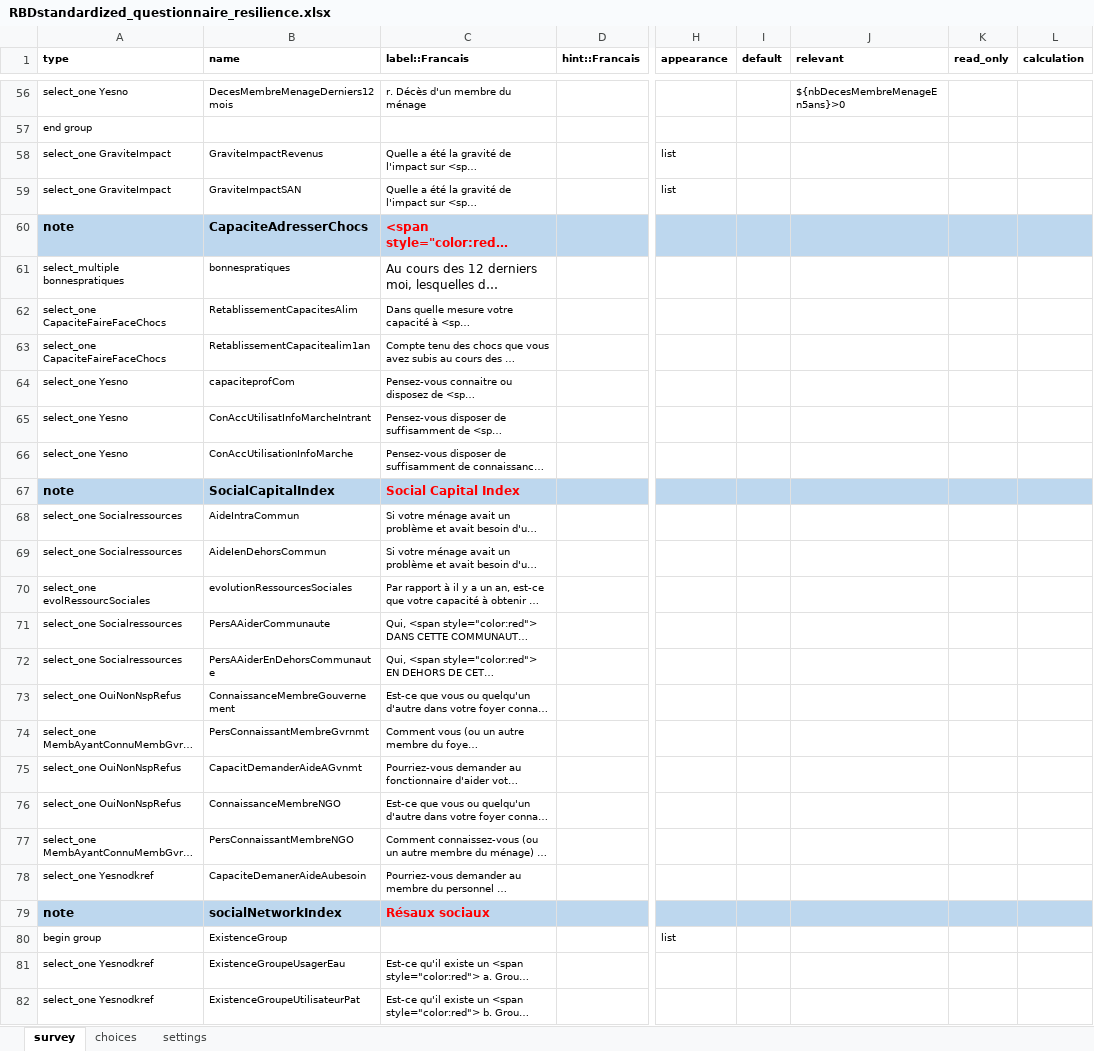
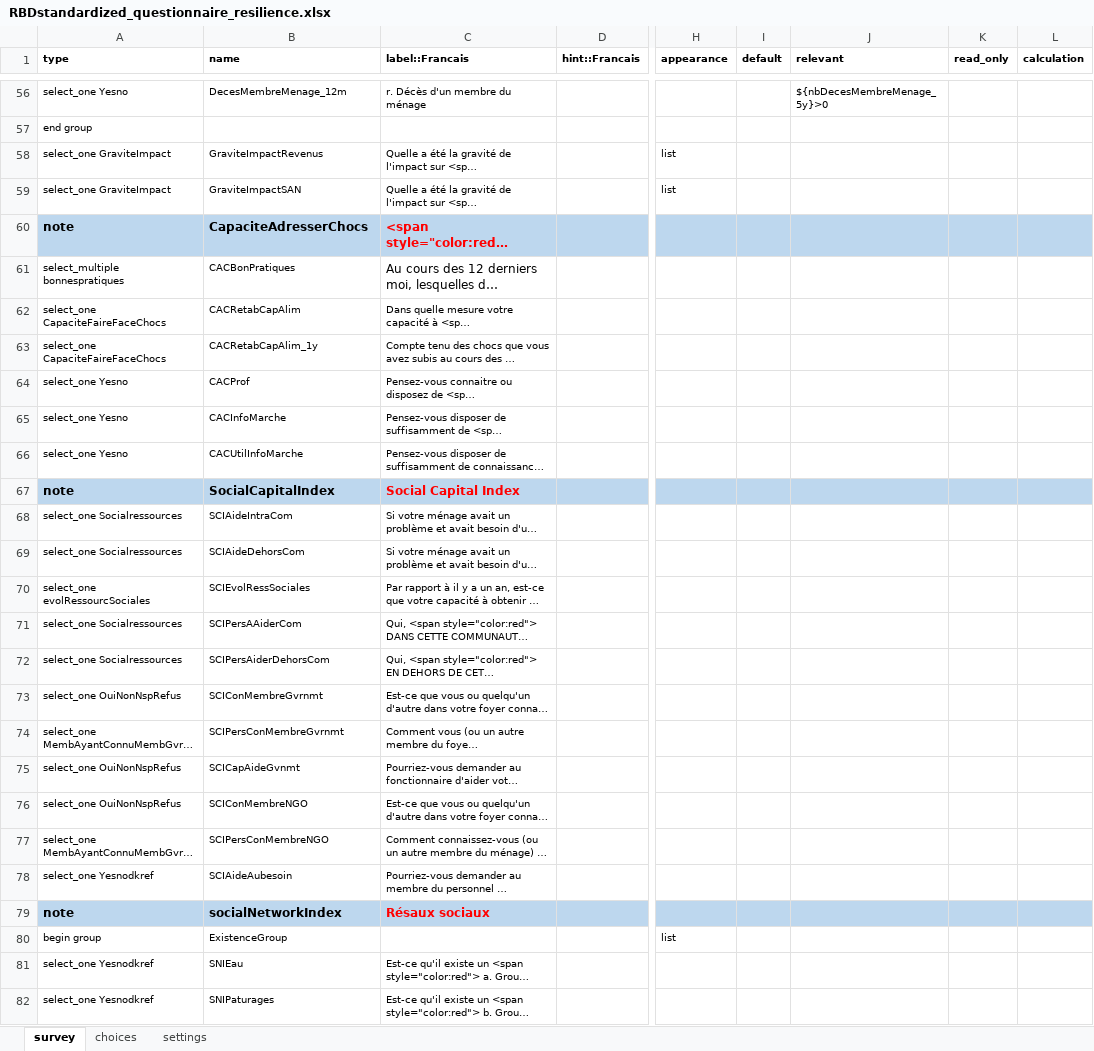
Before and after one commit to boubaseydi/RBD_Resilience_guide_FR, an Excel workbook: questionnaires/RBDstandardized_questionnaire_resilience.xlsx, sheet survey, drawn as a sheet; only a part is shown, gaps mark what is left out; long unchanged cells end in …; values as stored, in another font and other column widths than the file's, no borders; the diff covers the shown part only; the diff names each change by its address in the sheet, - before the commit and + after, or states it on an @@ line.

```diff
--- a/questionnaires/RBDstandardized_questionnaire_resilience.xlsx (sheet survey)
+++ b/questionnaires/RBDstandardized_questionnaire_resilience.xlsx (sheet survey)
-B56 (name): DecesMembreMenageDerniers12mois
+B56 (name): DecesMembreMenage_12m
-J56 (relevant): ${nbDecesMembreMenageEn5ans}>0
+J56 (relevant): ${nbDecesMembreMenage_5y}>0
-B61 (name): bonnespratiques
+B61 (name): CACBonPratiques
-B62 (name): RetablissementCapacitesAlim
+B62 (name): CACRetabCapAlim
-B63 (name): RetablissementCapacitealim1an
+B63 (name): CACRetabCapAlim_1y
-B64 (name): capaciteprofCom
+B64 (name): CACProf
-B65 (name): ConAccUtilisatInfoMarcheIntrant
+B65 (name): CACInfoMarche
-B66 (name): ConAccUtilisationInfoMarche
+B66 (name): CACUtilInfoMarche
-B68 (name): AideIntraCommun
+B68 (name): SCIAideIntraCom
-B69 (name): AideIenDehorsCommun
+B69 (name): SCIAideDehorsCom
-B70 (name): evolutionRessourcesSociales
+B70 (name): SCIEvolRessSociales
-B71 (name): PersAAiderCommunaute
+B71 (name): SCIPersAAiderCom
-B72 (name): PersAAiderEnDehorsCommunaute
+B72 (name): SCIPersAiderDehorsCom
-B73 (name): ConnaissanceMembreGouvernement
+B73 (name): SCIConMembreGvrnmt
-B74 (name): PersConnaissantMembreGvrnmt
+B74 (name): SCIPersConMembreGvrnmt
-B75 (name): CapacitDemanderAideAGvnmt
+B75 (name): SCICapAideGvnmt
-B76 (name): ConnaissanceMembreNGO
+B76 (name): SCIConMembreNGO
-B77 (name): PersConnaissantMembreNGO
+B77 (name): SCIPersConMembreNGO
-B78 (name): CapaciteDemanerAideAubesoin
+B78 (name): SCIAideAubesoin
-B81 (name): ExistenceGroupeUsagerEau
+B81 (name): SNIEau
-B82 (name): ExistenceGroupeUtilisateurPat
+B82 (name): SNIPaturages
```
Also changed, not shown: 80 edited cells elsewhere in this sheet, 1 other file.
